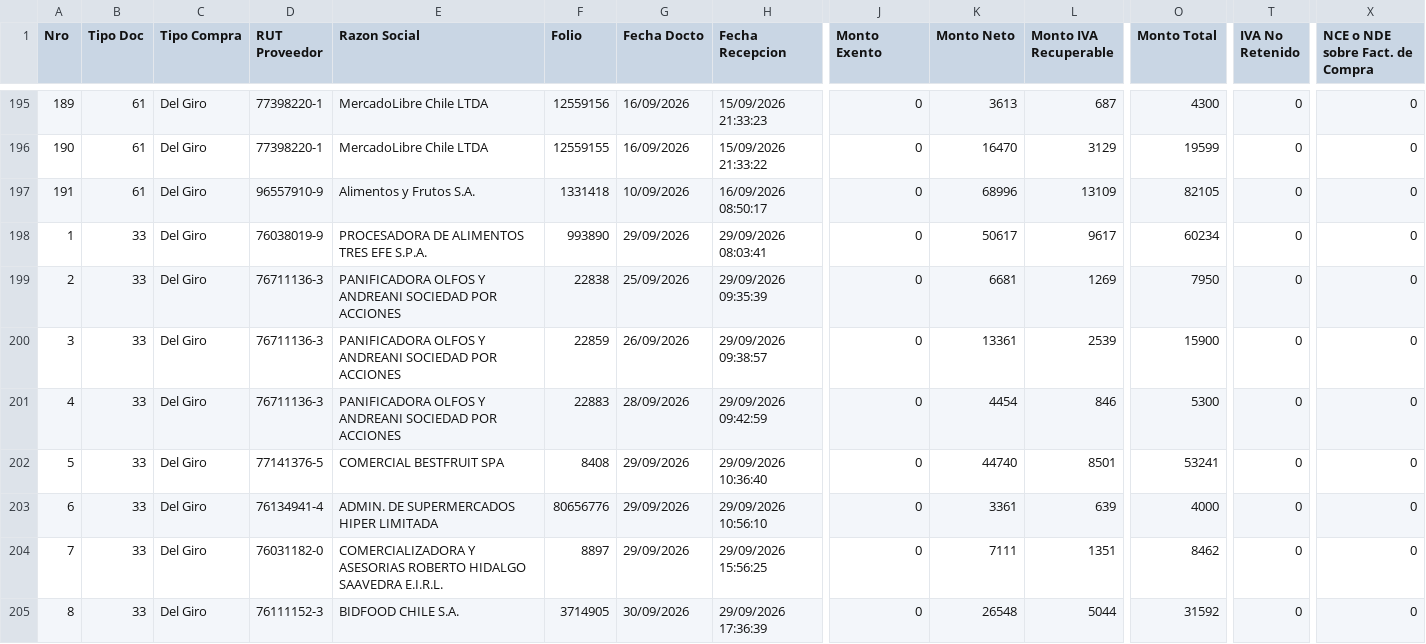
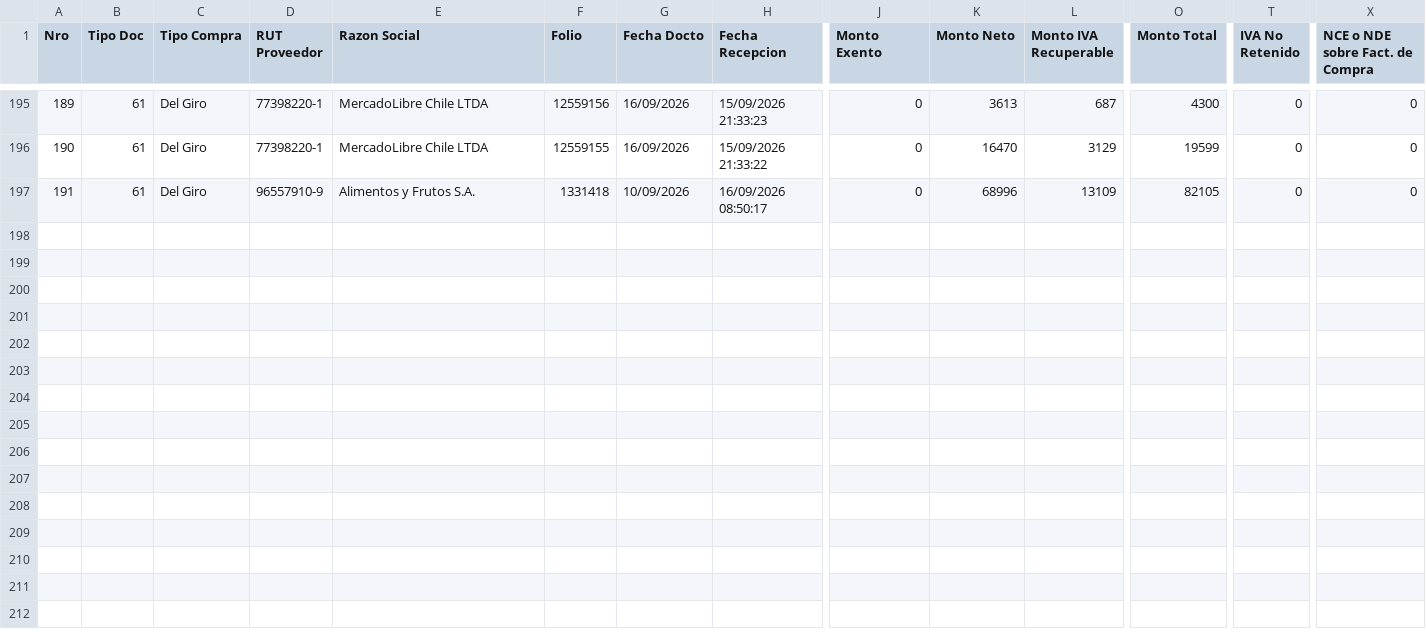
Before and after one commit to nicolasanavalon/sii-dte, a CSV file: data/202609.csv, drawn as a sheet; only a part is shown, gaps mark what is left out; rows hold the shown columns only; the diff names each change by its address in the sheet, - before the commit and + after, or states it on an @@ line.

```diff
--- a/data/202609.csv
+++ b/data/202609.csv
-row 198: 1 | 33 | Del Giro | 76038019-9 | PROCESADORA DE ALIMENTOS TRES EFE S.P.A. | 993890 | 29/09/2026 | 29/09/2026 08:03:41 | 0 | 50617 | 9617 | 60234 | 0 | 0
-row 199: 2 | 33 | Del Giro | 76711136-3 | PANIFICADORA OLFOS Y ANDREANI SOCIEDAD POR ACCIONES | 22838 | 25/09/2026 | 29/09/2026 09:35:39 | 0 | 6681 | 1269 | 7950 | 0 | 0
-row 200: 3 | 33 | Del Giro | 76711136-3 | PANIFICADORA OLFOS Y ANDREANI SOCIEDAD POR ACCIONES | 22859 | 26/09/2026 | 29/09/2026 09:38:57 | 0 | 13361 | 2539 | 15900 | 0 | 0
-row 201: 4 | 33 | Del Giro | 76711136-3 | PANIFICADORA OLFOS Y ANDREANI SOCIEDAD POR ACCIONES | 22883 | 28/09/2026 | 29/09/2026 09:42:59 | 0 | 4454 | 846 | 5300 | 0 | 0
-row 202: 5 | 33 | Del Giro | 77141376-5 | COMERCIAL BESTFRUIT SPA | 8408 | 29/09/2026 | 29/09/2026 10:36:40 | 0 | 44740 | 8501 | 53241 | 0 | 0
-row 203: 6 | 33 | Del Giro | 76134941-4 | ADMIN. DE SUPERMERCADOS HIPER LIMITADA | 80656776 | 29/09/2026 | 29/09/2026 10:56:10 | 0 | 3361 | 639 | 4000 | 0 | 0
-row 204: 7 | 33 | Del Giro | 76031182-0 | COMERCIALIZADORA Y ASESORIAS ROBERTO HIDALGO SAAVEDRA E.I.R.L. | 8897 | 29/09/2026 | 29/09/2026 15:56:25 | 0 | 7111 | 1351 | 8462 | 0 | 0
-row 205: 8 | 33 | Del Giro | 76111152-3 | BIDFOOD CHILE S.A. | 3714905 | 30/09/2026 | 29/09/2026 17:36:39 | 0 | 26548 | 5044 | 31592 | 0 | 0
```
Also changed, not shown: data/202610.csv, 1 other file.
